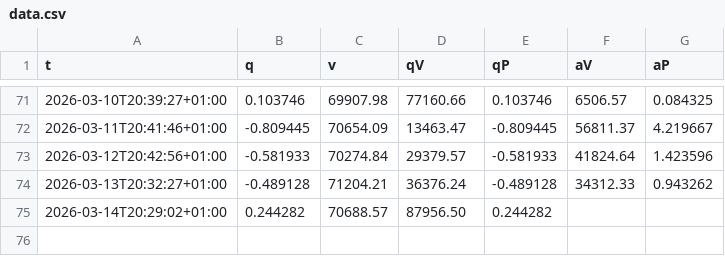
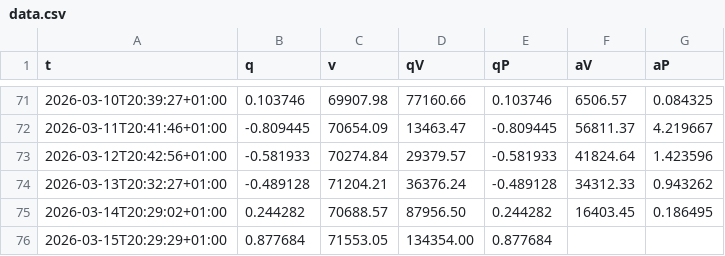
Before and after one commit to KonturOne/qBerry, a CSV file: data/data.csv, drawn as a sheet; only a part is shown, gaps mark what is left out.

```diff
--- a/data/data.csv
+++ b/data/data.csv
@@ -74,2 +74,3 @@ t,q,v,qV,qP,aV,aP
 2026-03-13T20:32:27+01:00,-0.489128,71204.21,36376.24,-0.489128,34312.33,0.943262
-2026-03-14T20:29:02+01:00,0.244282,70688.57,87956.50,0.244282,,
+2026-03-14T20:29:02+01:00,0.244282,70688.57,87956.50,0.244282,16403.45,0.186495
+2026-03-15T20:29:29+01:00,0.877684,71553.05,134354.00,0.877684,,
```
